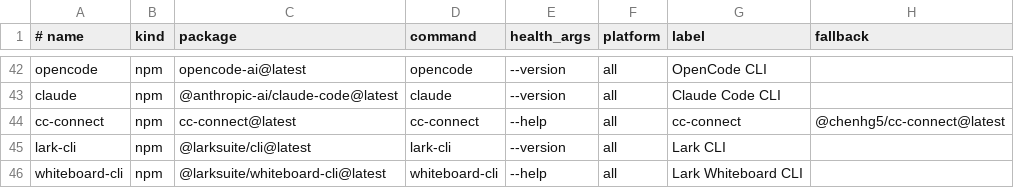
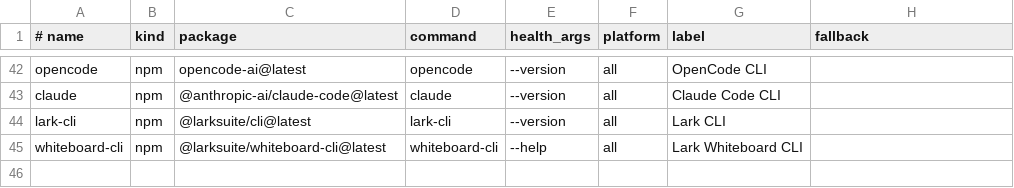
Before and after one commit to GJHan3/dotfiles, a TSV file: bootstrap/tools.tsv, drawn as a sheet; only a part is shown, gaps mark what is left out; the shorter side is filled out with more unchanged rows.

Commit message:
remove cc-connect installation

```diff
--- a/bootstrap/tools.tsv
+++ b/bootstrap/tools.tsv
@@ -43,3 +43,2 @@ opencode|npm|opencode-ai@latest|opencode|--version|all|OpenCode CLI|
 claude|npm|@anthropic-ai/claude-code@latest|claude|--version|all|Claude Code CLI|
-cc-connect|npm|cc-connect@latest|cc-connect|--help|all|cc-connect|@chenhg5/cc-connect@latest
 lark-cli|npm|@larksuite/cli@latest|lark-cli|--version|all|Lark CLI|
```
Also changed, not shown: bootstrap/dependencies.tsv, 4 other files.
